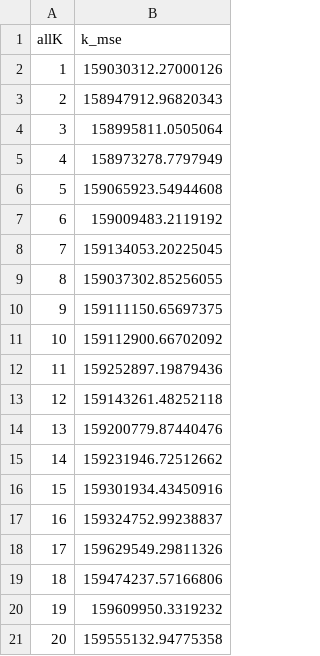
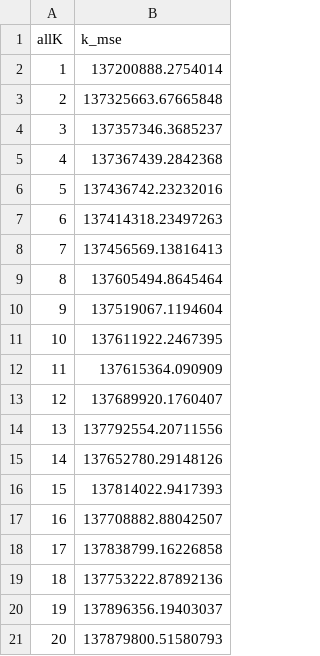
Before and after one commit to ifoxfoot/pstat231_final_project, a CSV file: model_results/knn/knn_mse_k1_k20_by1.csv, drawn as a sheet.

Commit message:
comitting changes (small change to data cleaning process)

```diff
--- a/model_results/knn/knn_mse_k1_k20_by1.csv
+++ b/model_results/knn/knn_mse_k1_k20_by1.csv
@@ -1,21 +1,21 @@
 allK,k_mse
-1,159030312.27000126
-2,158947912.96820343
-3,158995811.0505064
-4,158973278.7797949
-5,159065923.54944608
-6,159009483.2119192
-7,159134053.20225045
-8,159037302.85256055
-9,159111150.65697375
-10,159112900.66702092
-11,159252897.19879436
-12,159143261.48252118
-13,159200779.87440476
-14,159231946.72512662
-15,159301934.43450916
-16,159324752.99238837
-17,159629549.29811326
-18,159474237.57166806
-19,159609950.3319232
-20,159555132.94775358
+1,137200888.2754014
+2,137325663.67665848
+3,137357346.3685237
+4,137367439.2842368
+5,137436742.23232016
+6,137414318.23497263
+7,137456569.13816413
+8,137605494.8645464
+9,137519067.1194604
+10,137611922.2467395
+11,137615364.090909
+12,137689920.1760407
+13,137792554.20711556
+14,137652780.29148126
+15,137814022.9417393
+16,137708882.88042507
+17,137838799.16226858
+18,137753222.87892136
+19,137896356.19403037
+20,137879800.51580793
```
Also changed, not shown: model_results/knn/knn_mse_k1_k500_by20.csv, 7 other files.
